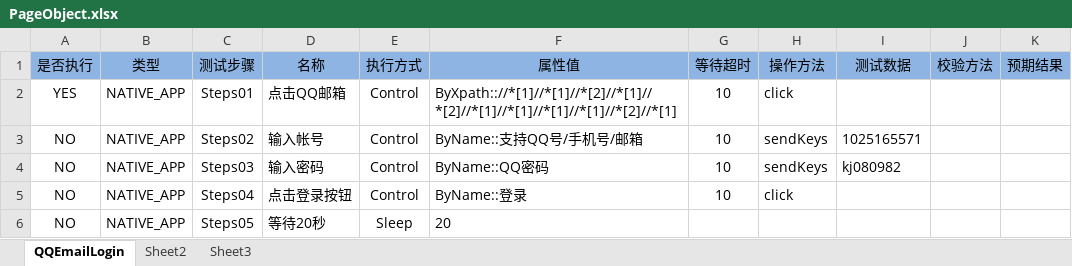
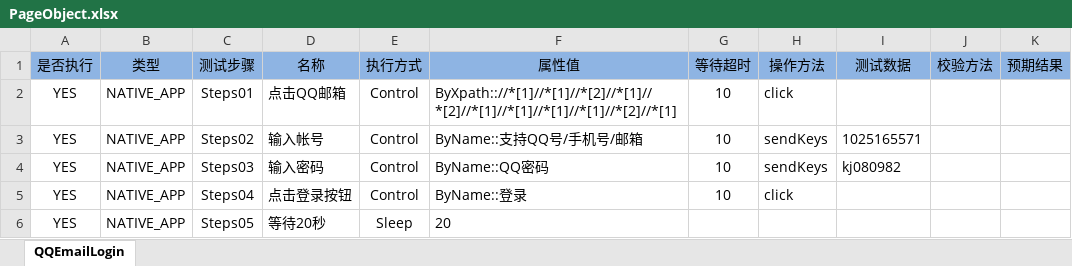
Before and after one commit to andyzhou192/AppiumXM, an Excel workbook: testcase/PageObject.xlsx, sheet QQEmailLogin, drawn as a sheet; values as stored, in another font and other column widths than the file's, no borders; the diff names each change by its address in the sheet, - before the commit and + after, or states it on an @@ line.

```diff
--- a/testcase/PageObject.xlsx (sheet QQEmailLogin)
+++ b/testcase/PageObject.xlsx (sheet QQEmailLogin)
-sheet tab: Sheet2
-sheet tab: Sheet3
-A3:A6 (是否执行): NO
+A3:A6 (是否执行): YES
```
Also changed, not shown: testcase/TestCase.xlsx, 4 other files.
